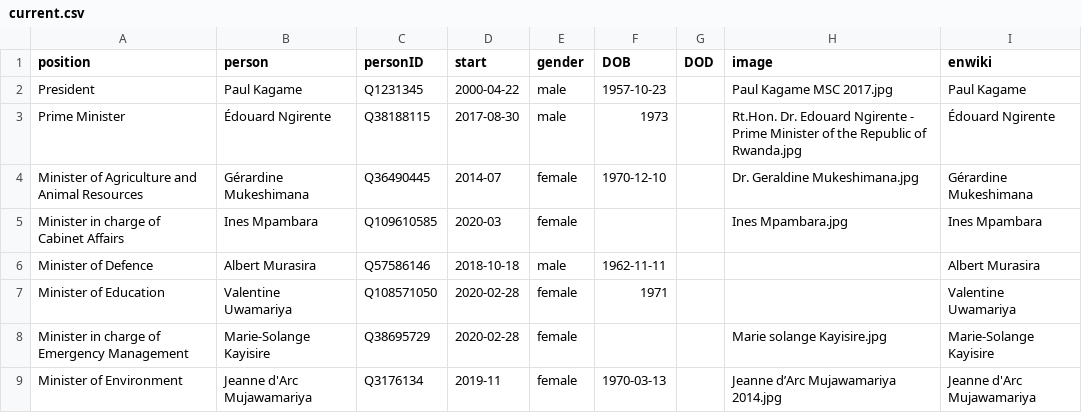
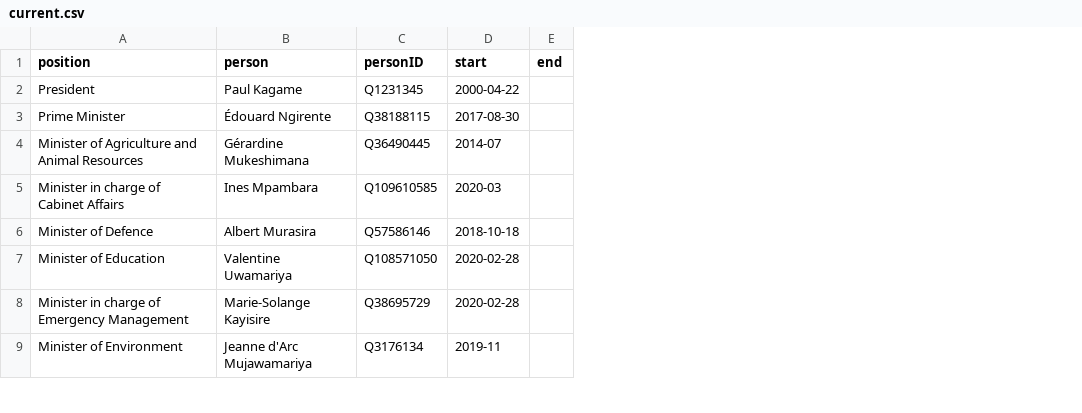
Before and after one commit to every-politician-scrapers/rwanda-ministers, a CSV file: html/current.csv, drawn as a sheet; only a part is shown; removed rows and columns are numbered as before the commit, all else as after; the diff names each change by its address in the sheet, - before the commit and + after, or states it on an @@ line.

```diff
--- a/html/current.csv
+++ b/html/current.csv
-column E (gender), rows 2-9: male | male | female | female | male | female | female | female
-column F (DOB), rows 2-9: 1957-10-23 | 1973 | 1970-12-10 |  | 1962-11-11 | 1971 |  | 1970-03-13
-column G (DOD), empty
-column H (image), rows 2-9: Paul Kagame MSC 2017.jpg | Rt.Hon. Dr. Edouard Ngirente - Prime Minister of the Republic of Rwanda.jpg | Dr. Geraldine Mukeshimana.jpg | Ines Mpambara.jpg |  |  | Marie solange Kayisire.jpg | Jeanne d’Arc Mujawamariya 2014.jpg
-column I (enwiki), rows 2-9: Paul Kagame | Édouard Ngirente | Gérardine Mukeshimana | Ines Mpambara | Albert Murasira | Valentine Uwamariya | Marie-Solange Kayisire | Jeanne d'Arc Mujawamariya
+column E (end), empty
```
Also changed, not shown: html/holders21.csv, 1 other file.
